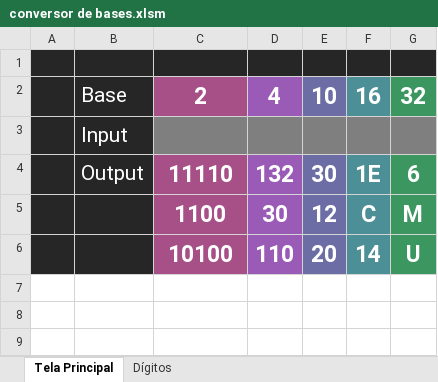
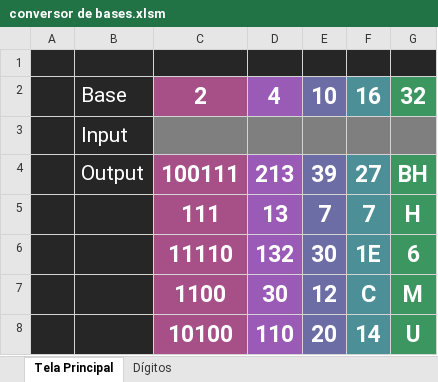
Before and after one commit to vilum/conversor-de-bases, an Excel workbook: vba/conversor de bases.xlsm, sheet Tela Principal, drawn as a sheet; values as stored, in another font and other column widths than the file's, no borders; charts and pictures and table styles not drawn; addresses are those after the commit; the diff names each change by its address in the sheet, - before the commit and + after, or states it on an @@ line.

Commit message:
Melhora legibilidade e estrutura do código VBA

```diff
--- a/vba/conversor de bases.xlsm (sheet Tela Principal)
+++ b/vba/conversor de bases.xlsm (sheet Tela Principal)
+row 4:  | Output | 100111 | 213 | 39 | 27 | BH
+row 5:  |  | 111 | 13 | 7 | 7 | H
-B6: Output
+B6: (empty)
```
